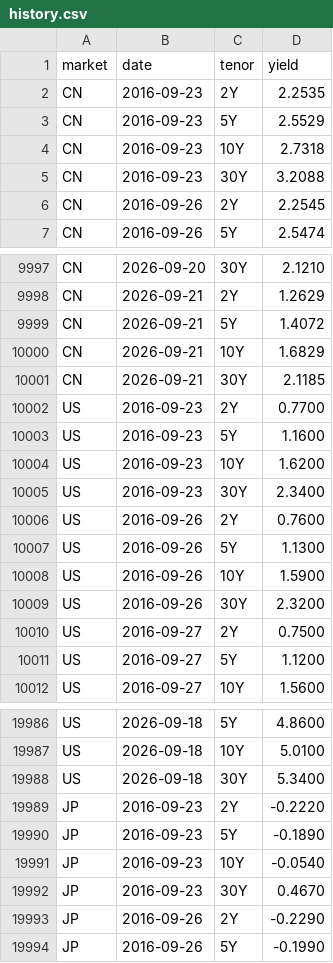
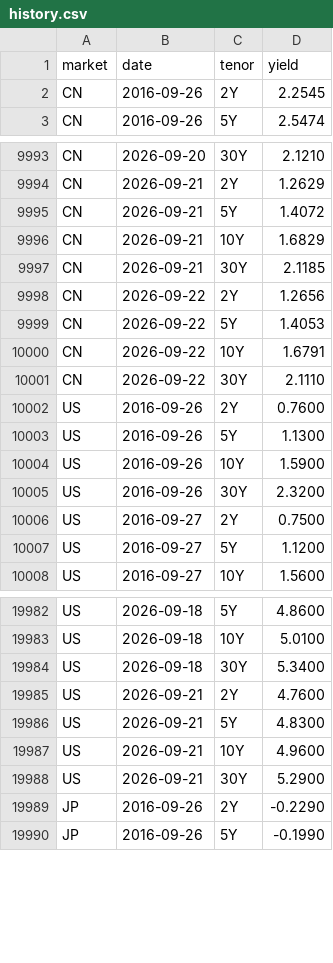
Before and after one commit to yiranzhimo/bond-yield-watch, a CSV file: data/history.csv, drawn as a sheet; only a part is shown, gaps mark what is left out.

```diff
--- a/data/history.csv
+++ b/data/history.csv
@@ -1,6 +1,2 @@
 market,date,tenor,yield
-CN,2016-09-23,2Y,2.2535
-CN,2016-09-23,5Y,2.5529
-CN,2016-09-23,10Y,2.7318
-CN,2016-09-23,30Y,3.2088
 CN,2016-09-26,2Y,2.2545
@@ -10001,6 +9997,6 @@ CN,2026-09-21,10Y,1.6829
 CN,2026-09-21,30Y,2.1185
-US,2016-09-23,2Y,0.7700
-US,2016-09-23,5Y,1.1600
-US,2016-09-23,10Y,1.6200
-US,2016-09-23,30Y,2.3400
+CN,2026-09-22,2Y,1.2656
+CN,2026-09-22,5Y,1.4053
+CN,2026-09-22,10Y,1.6791
+CN,2026-09-22,30Y,2.1110
 US,2016-09-26,2Y,0.7600
@@ -19988,6 +19984,6 @@ US,2026-09-18,10Y,5.0100
 US,2026-09-18,30Y,5.3400
-JP,2016-09-23,2Y,-0.2220
-JP,2016-09-23,5Y,-0.1890
-JP,2016-09-23,10Y,-0.0540
-JP,2016-09-23,30Y,0.4670
+US,2026-09-21,2Y,4.7600
+US,2026-09-21,5Y,4.8300
+US,2026-09-21,10Y,4.9600
+US,2026-09-21,30Y,5.2900
 JP,2016-09-26,2Y,-0.2290
```
Also changed, not shown: 3 other files.
